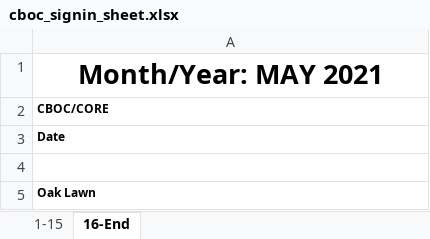
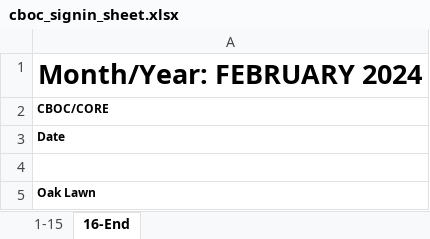
Before and after one commit to mollyjohnson/CBOC_sign_in_sheet_project, an Excel workbook: cboc_signin_sheet.xlsx, sheet 16-End, drawn as a sheet; only a part is shown; values as stored, in another font and other column widths than the file's, no borders; the diff names each change by its address in the sheet, - before the commit and + after, or states it on an @@ line.

```diff
--- a/cboc_signin_sheet.xlsx (sheet 16-End)
+++ b/cboc_signin_sheet.xlsx (sheet 16-End)
-A1: Month/Year: MAY 2021
+A1: Month/Year: FEBRUARY 2024
```
Also changed, not shown: sheet 1-15, 1 other file.
